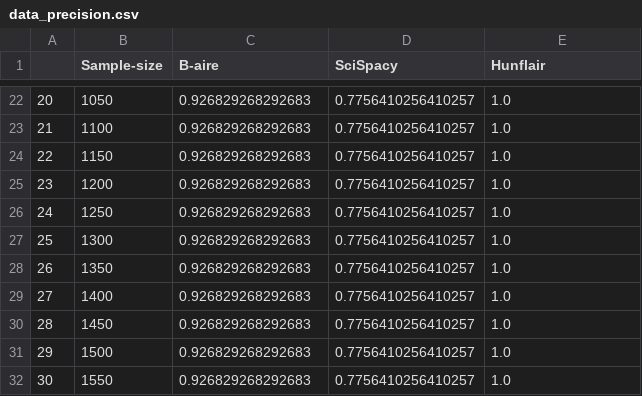
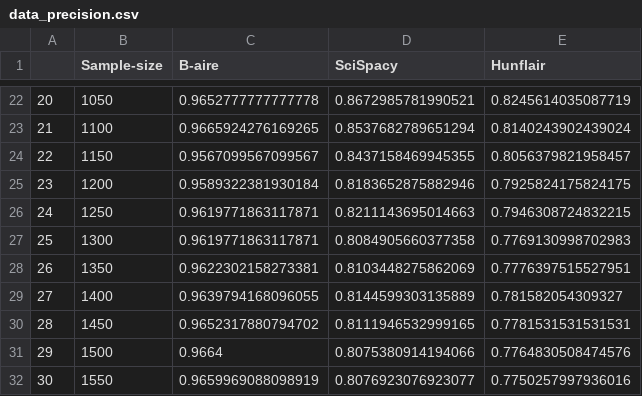
Before and after one commit to BillGates98/b-aire, a CSV file: evaluation/visualization/data_precision.csv, drawn as a sheet; only a part is shown, gaps mark what is left out; the diff covers the shown part only.

```diff
--- a/evaluation/visualization/data_precision.csv
+++ b/evaluation/visualization/data_precision.csv
@@ -22,11 +22,11 @@
-20	1050	0.926829268292683	0.7756410256410257	1.0
-21	1100	0.926829268292683	0.7756410256410257	1.0
-22	1150	0.926829268292683	0.7756410256410257	1.0
-23	1200	0.926829268292683	0.7756410256410257	1.0
-24	1250	0.926829268292683	0.7756410256410257	1.0
-25	1300	0.926829268292683	0.7756410256410257	1.0
-26	1350	0.926829268292683	0.7756410256410257	1.0
-27	1400	0.926829268292683	0.7756410256410257	1.0
-28	1450	0.926829268292683	0.7756410256410257	1.0
-29	1500	0.926829268292683	0.7756410256410257	1.0
-30	1550	0.926829268292683	0.7756410256410257	1.0
+20	1050	0.9652777777777778	0.8672985781990521	0.8245614035087719
+21	1100	0.9665924276169265	0.8537682789651294	0.8140243902439024
+22	1150	0.9567099567099567	0.8437158469945355	0.8056379821958457
+23	1200	0.9589322381930184	0.8183652875882946	0.7925824175824175
+24	1250	0.9619771863117871	0.8211143695014663	0.7946308724832215
+25	1300	0.9619771863117871	0.8084905660377358	0.7769130998702983
+26	1350	0.9622302158273381	0.8103448275862069	0.7776397515527951
+27	1400	0.9639794168096055	0.8144599303135889	0.781582054309327
+28	1450	0.9652317880794702	0.8111946532999165	0.7781531531531531
+29	1500	0.9664	0.8075380914194066	0.7764830508474576
+30	1550	0.9659969088098919	0.8076923076923077	0.7750257997936016
```
Also changed, not shown: 144 edited cells elsewhere in this file, evaluation/visualization/data_fmeasure.csv, 9 other files.
